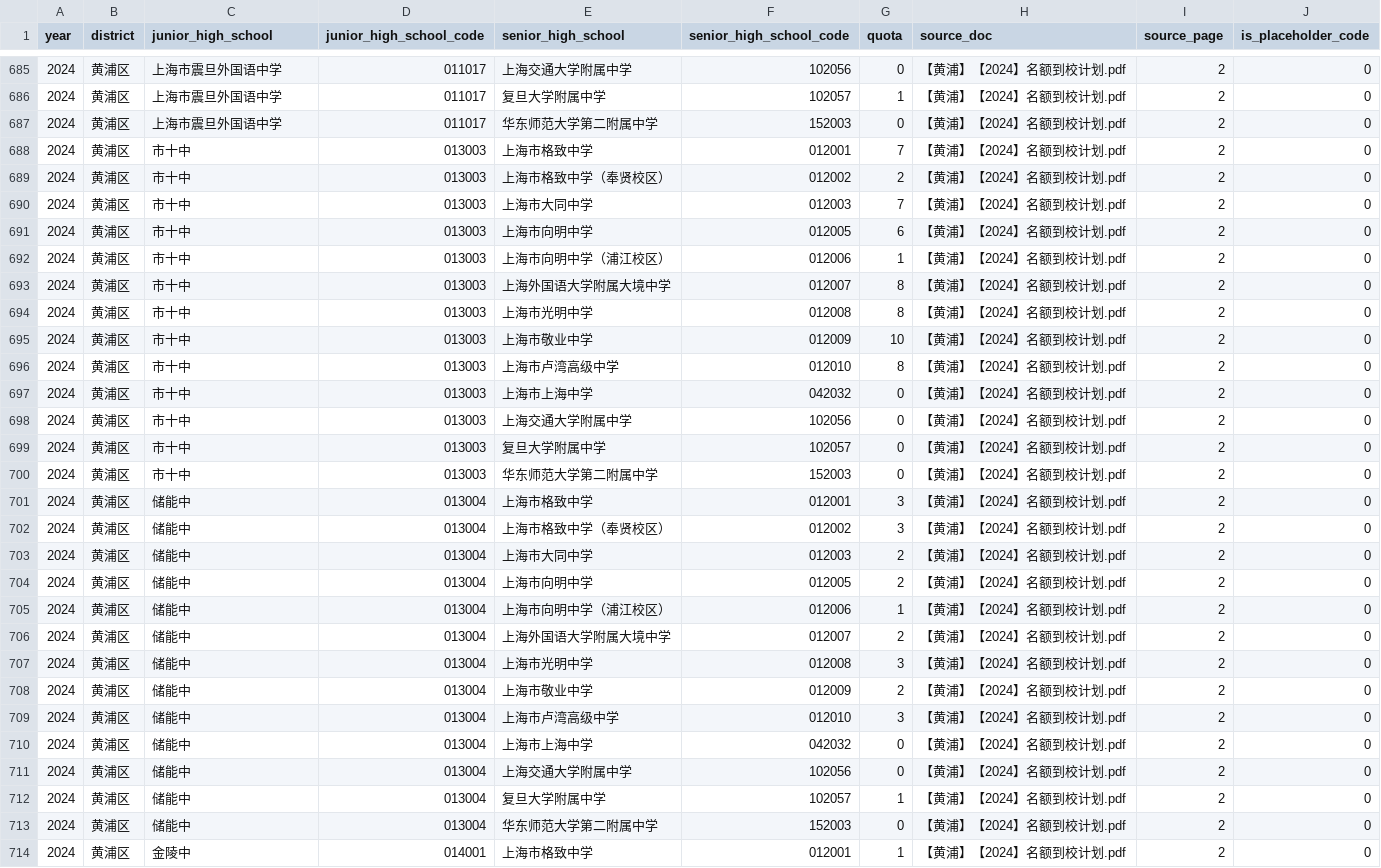
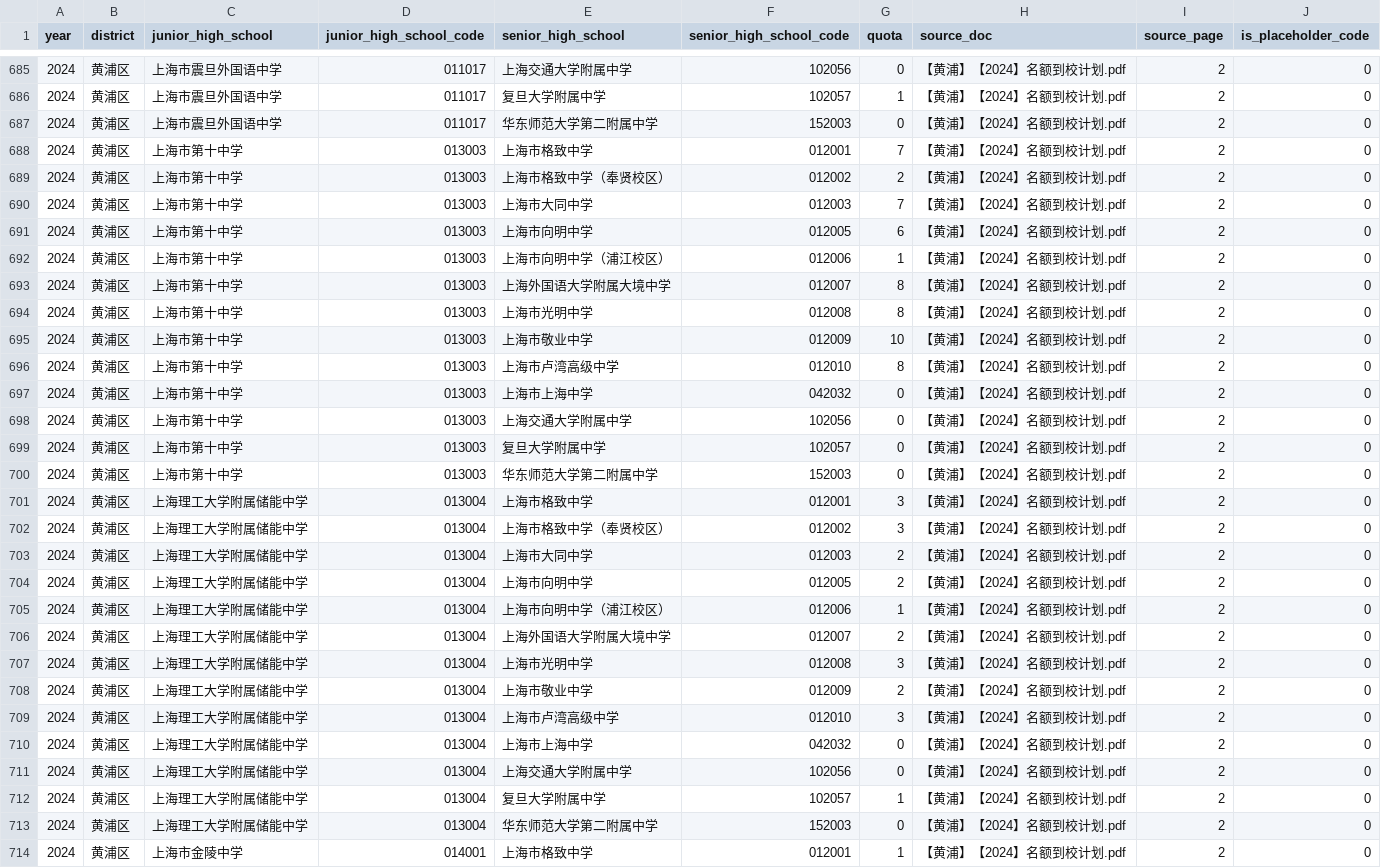
Before and after one commit to iStarFire/Shanghai-XueQuFang, a CSV file: data/黄浦区/学校/名额到校计划-黄浦区-2022-2026.csv, drawn as a sheet; only a part is shown, gaps mark what is left out; the diff covers the shown part only.

Commit message:
fix(huangpu): 校名归一改为四级匹配，修正初中数虚高（33→23）
上一版用「前缀匹配」归一计划表里的各年简称，漏掉了非前缀写法，导致
「五年去重 33 所」的虚高结果。实测各年计划 PDF 的简称并不统一：
  储能：上海理工大学附属储能中学 / 上理储能 / 储能中（三种写法）
  比乐：上海音乐学院附属黄浦比乐中学 / 比乐中学

canon_junior 改为四级匹配，逐级放宽：
  ① 精确别名（JUNIOR_ALIAS）
  ② 子串唯一匹配（「储能中」⊂「上海理工大学附属储能中学」）
  ③ 子序列唯一匹配（「上理储能」是「上海理工大学附属储能中学」的字序子序列，
     但不是连续子串——前缀匹配正是漏在这一级）
  ④ 写死的补充变体（「市十中」这类与全称无子串关系的写法）

归一后 1384 行全部映射到全称，无残留未归一校名。
五年去重初中数由虚高的 33 所修正为真实的 23 所（18 公办 + 5 民办）：
  18 所公办五年全勤（含 2022 年以旧名「上海市兴业中学」参与的交大附中黄浦实验）
  5 所民办 2024 年起参与（康德仅 2024、2026 两年）
  1 所公办仅 2022–2023（黄浦学校）

门禁 89 项 0 不通过（repo_entry 8 / no_cross_district 4 / wide 47 / defs 30）。

```diff
--- a/data/黄浦区/学校/名额到校计划-黄浦区-2022-2026.csv
+++ b/data/黄浦区/学校/名额到校计划-黄浦区-2022-2026.csv
@@ -687,28 +687,28 @@
 2024,黄浦区,上海市震旦外国语中学,011017,华东师范大学第二附属中学,152003,0,【黄浦】【2024】名额到校计划.pdf,2,0
-2024,黄浦区,市十中,013003,上海市格致中学,012001,7,【黄浦】【2024】名额到校计划.pdf,2,0
-2024,黄浦区,市十中,013003,上海市格致中学（奉贤校区）,012002,2,【黄浦】【2024】名额到校计划.pdf,2,0
-2024,黄浦区,市十中,013003,上海市大同中学,012003,7,【黄浦】【2024】名额到校计划.pdf,2,0
-2024,黄浦区,市十中,013003,上海市向明中学,012005,6,【黄浦】【2024】名额到校计划.pdf,2,0
-2024,黄浦区,市十中,013003,上海市向明中学（浦江校区）,012006,1,【黄浦】【2024】名额到校计划.pdf,2,0
-2024,黄浦区,市十中,013003,上海外国语大学附属大境中学,012007,8,【黄浦】【2024】名额到校计划.pdf,2,0
-2024,黄浦区,市十中,013003,上海市光明中学,012008,8,【黄浦】【2024】名额到校计划.pdf,2,0
-2024,黄浦区,市十中,013003,上海市敬业中学,012009,10,【黄浦】【2024】名额到校计划.pdf,2,0
-2024,黄浦区,市十中,013003,上海市卢湾高级中学,012010,8,【黄浦】【2024】名额到校计划.pdf,2,0
-2024,黄浦区,市十中,013003,上海市上海中学,042032,0,【黄浦】【2024】名额到校计划.pdf,2,0
-2024,黄浦区,市十中,013003,上海交通大学附属中学,102056,0,【黄浦】【2024】名额到校计划.pdf,2,0
-2024,黄浦区,市十中,013003,复旦大学附属中学,102057,0,【黄浦】【2024】名额到校计划.pdf,2,0
-2024,黄浦区,市十中,013003,华东师范大学第二附属中学,152003,0,【黄浦】【2024】名额到校计划.pdf,2,0
-2024,黄浦区,储能中,013004,上海市格致中学,012001,3,【黄浦】【2024】名额到校计划.pdf,2,0
-2024,黄浦区,储能中,013004,上海市格致中学（奉贤校区）,012002,3,【黄浦】【2024】名额到校计划.pdf,2,0
-2024,黄浦区,储能中,013004,上海市大同中学,012003,2,【黄浦】【2024】名额到校计划.pdf,2,0
-2024,黄浦区,储能中,013004,上海市向明中学,012005,2,【黄浦】【2024】名额到校计划.pdf,2,0
-2024,黄浦区,储能中,013004,上海市向明中学（浦江校区）,012006,1,【黄浦】【2024】名额到校计划.pdf,2,0
-2024,黄浦区,储能中,013004,上海外国语大学附属大境中学,012007,2,【黄浦】【2024】名额到校计划.pdf,2,0
-2024,黄浦区,储能中,013004,上海市光明中学,012008,3,【黄浦】【2024】名额到校计划.pdf,2,0
-2024,黄浦区,储能中,013004,上海市敬业中学,012009,2,【黄浦】【2024】名额到校计划.pdf,2,0
-2024,黄浦区,储能中,013004,上海市卢湾高级中学,012010,3,【黄浦】【2024】名额到校计划.pdf,2,0
-2024,黄浦区,储能中,013004,上海市上海中学,042032,0,【黄浦】【2024】名额到校计划.pdf,2,0
-2024,黄浦区,储能中,013004,上海交通大学附属中学,102056,0,【黄浦】【2024】名额到校计划.pdf,2,0
-2024,黄浦区,储能中,013004,复旦大学附属中学,102057,1,【黄浦】【2024】名额到校计划.pdf,2,0
-2024,黄浦区,储能中,013004,华东师范大学第二附属中学,152003,0,【黄浦】【2024】名额到校计划.pdf,2,0
-2024,黄浦区,金陵中,014001,上海市格致中学,012001,1,【黄浦】【2024】名额到校计划.pdf,2,0
+2024,黄浦区,上海市第十中学,013003,上海市格致中学,012001,7,【黄浦】【2024】名额到校计划.pdf,2,0
+2024,黄浦区,上海市第十中学,013003,上海市格致中学（奉贤校区）,012002,2,【黄浦】【2024】名额到校计划.pdf,2,0
+2024,黄浦区,上海市第十中学,013003,上海市大同中学,012003,7,【黄浦】【2024】名额到校计划.pdf,2,0
+2024,黄浦区,上海市第十中学,013003,上海市向明中学,012005,6,【黄浦】【2024】名额到校计划.pdf,2,0
+2024,黄浦区,上海市第十中学,013003,上海市向明中学（浦江校区）,012006,1,【黄浦】【2024】名额到校计划.pdf,2,0
+2024,黄浦区,上海市第十中学,013003,上海外国语大学附属大境中学,012007,8,【黄浦】【2024】名额到校计划.pdf,2,0
+2024,黄浦区,上海市第十中学,013003,上海市光明中学,012008,8,【黄浦】【2024】名额到校计划.pdf,2,0
+2024,黄浦区,上海市第十中学,013003,上海市敬业中学,012009,10,【黄浦】【2024】名额到校计划.pdf,2,0
+2024,黄浦区,上海市第十中学,013003,上海市卢湾高级中学,012010,8,【黄浦】【2024】名额到校计划.pdf,2,0
+2024,黄浦区,上海市第十中学,013003,上海市上海中学,042032,0,【黄浦】【2024】名额到校计划.pdf,2,0
+2024,黄浦区,上海市第十中学,013003,上海交通大学附属中学,102056,0,【黄浦】【2024】名额到校计划.pdf,2,0
+2024,黄浦区,上海市第十中学,013003,复旦大学附属中学,102057,0,【黄浦】【2024】名额到校计划.pdf,2,0
+2024,黄浦区,上海市第十中学,013003,华东师范大学第二附属中学,152003,0,【黄浦】【2024】名额到校计划.pdf,2,0
+2024,黄浦区,上海理工大学附属储能中学,013004,上海市格致中学,012001,3,【黄浦】【2024】名额到校计划.pdf,2,0
+2024,黄浦区,上海理工大学附属储能中学,013004,上海市格致中学（奉贤校区）,012002,3,【黄浦】【2024】名额到校计划.pdf,2,0
+2024,黄浦区,上海理工大学附属储能中学,013004,上海市大同中学,012003,2,【黄浦】【2024】名额到校计划.pdf,2,0
+2024,黄浦区,上海理工大学附属储能中学,013004,上海市向明中学,012005,2,【黄浦】【2024】名额到校计划.pdf,2,0
+2024,黄浦区,上海理工大学附属储能中学,013004,上海市向明中学（浦江校区）,012006,1,【黄浦】【2024】名额到校计划.pdf,2,0
+2024,黄浦区,上海理工大学附属储能中学,013004,上海外国语大学附属大境中学,012007,2,【黄浦】【2024】名额到校计划.pdf,2,0
+2024,黄浦区,上海理工大学附属储能中学,013004,上海市光明中学,012008,3,【黄浦】【2024】名额到校计划.pdf,2,0
+2024,黄浦区,上海理工大学附属储能中学,013004,上海市敬业中学,012009,2,【黄浦】【2024】名额到校计划.pdf,2,0
+2024,黄浦区,上海理工大学附属储能中学,013004,上海市卢湾高级中学,012010,3,【黄浦】【2024】名额到校计划.pdf,2,0
+2024,黄浦区,上海理工大学附属储能中学,013004,上海市上海中学,042032,0,【黄浦】【2024】名额到校计划.pdf,2,0
+2024,黄浦区,上海理工大学附属储能中学,013004,上海交通大学附属中学,102056,0,【黄浦】【2024】名额到校计划.pdf,2,0
+2024,黄浦区,上海理工大学附属储能中学,013004,复旦大学附属中学,102057,1,【黄浦】【2024】名额到校计划.pdf,2,0
+2024,黄浦区,上海理工大学附属储能中学,013004,华东师范大学第二附属中学,152003,0,【黄浦】【2024】名额到校计划.pdf,2,0
+2024,黄浦区,上海市金陵中学,014001,上海市格致中学,012001,1,【黄浦】【2024】名额到校计划.pdf,2,0
```
Also changed, not shown: 105 edited cells elsewhere in this file, data/黄浦区/学校/名额到校最低分数线-黄浦区-2022-2026.csv, 1 other file.
